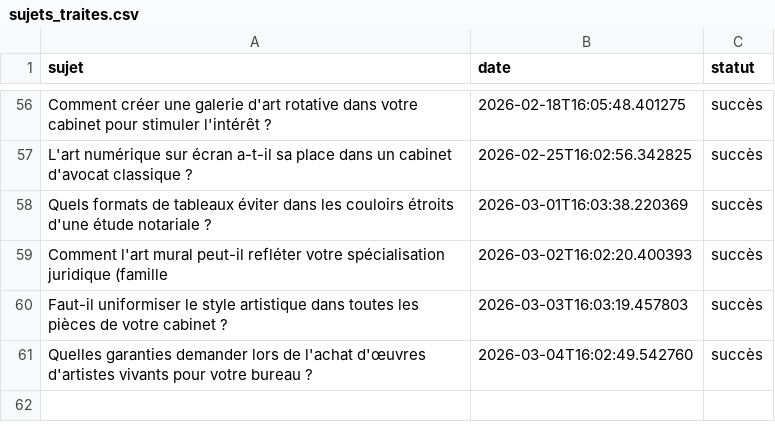
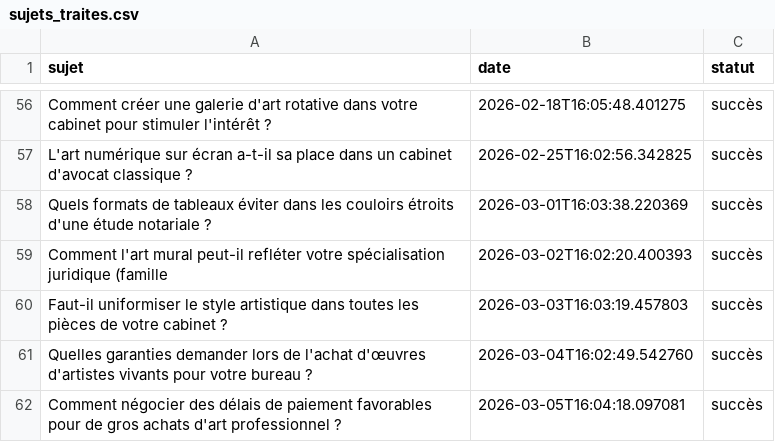
Before and after one commit to Metalosmose21/Cabinet-avocat-1-, a CSV file: sujets_traites.csv, drawn as a sheet; only a part is shown, gaps mark what is left out; the diff names each change by its address in the sheet, - before the commit and + after, or states it on an @@ line.

```diff
--- a/sujets_traites.csv
+++ b/sujets_traites.csv
+row 62: Comment négocier des délais de paiement favorables pour de gros achats d'art professionnel ? | 2026-03-05T16:04:18.097081 | succès
```
Also changed, not shown: sujets.csv.
